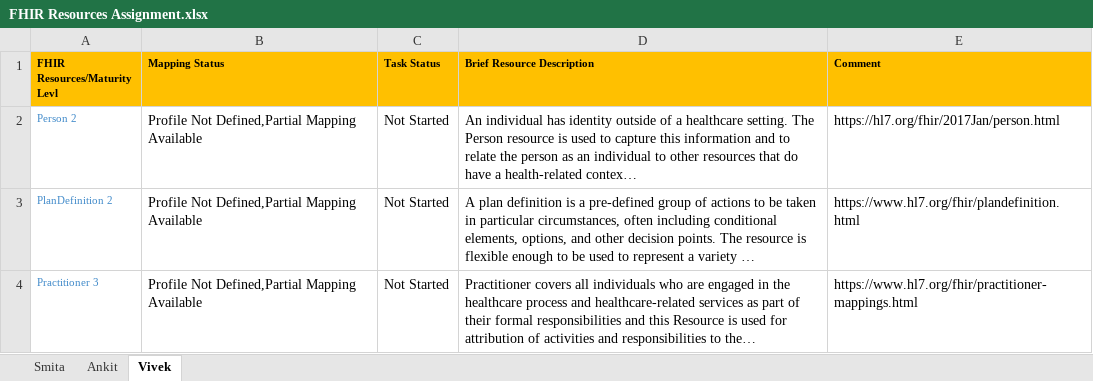
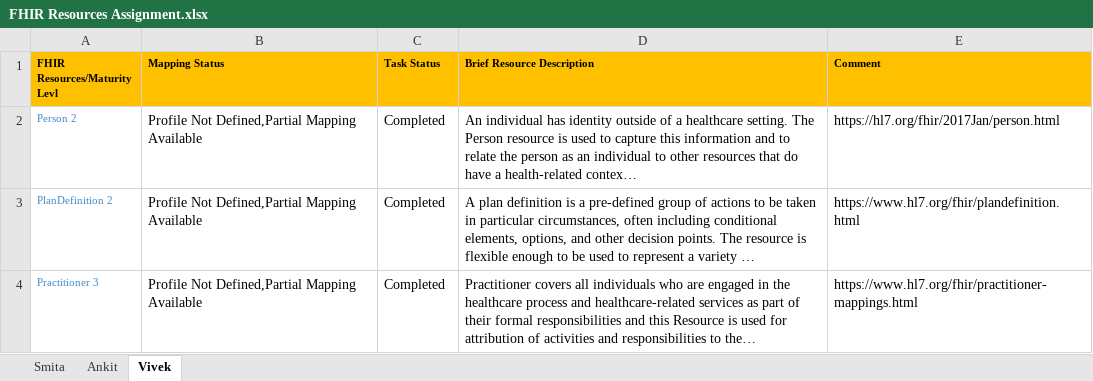
Before and after one commit to Project75/documents, an Excel workbook: FHIR Resources Assignment.xlsx, sheet Vivek, drawn as a sheet; only a part is shown; long unchanged cells end in …; values as stored, in another font and other column widths than the file's, no borders; the diff covers the shown part only; the diff names each change by its address in the sheet, - before the commit and + after, or states it on an @@ line.

Commit message:
updated
updated

```diff
--- a/FHIR Resources Assignment.xlsx (sheet Vivek)
+++ b/FHIR Resources Assignment.xlsx (sheet Vivek)
-C2:C4 (Task Status): Not Started
+C2:C4 (Task Status): Completed
```
Also changed, not shown: 8 edited cells elsewhere in this sheet.
